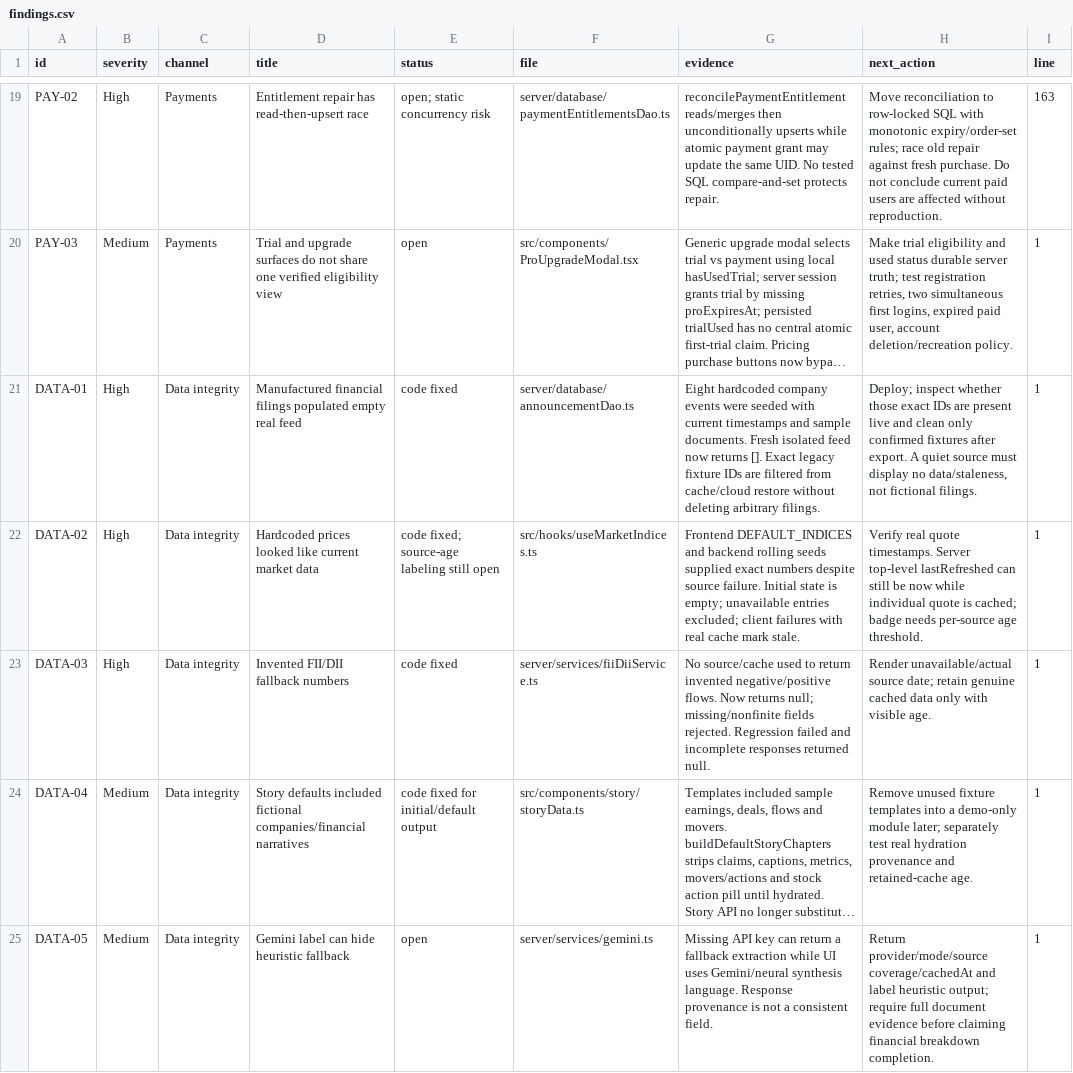
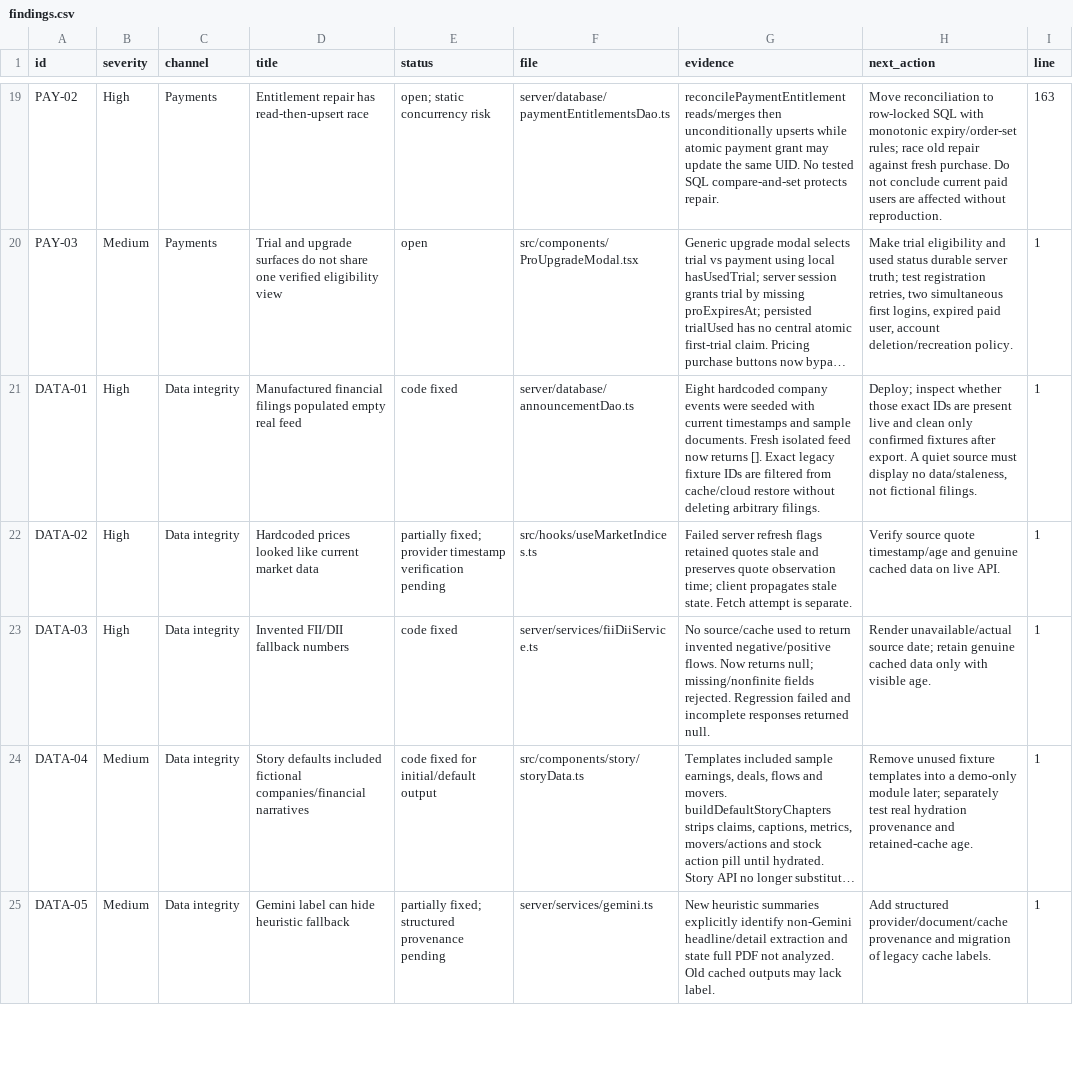
Before and after one commit to dahiyarahul023-sudo/Bsenexus-new, a CSV file: docs/audit/findings.csv, drawn as a sheet; only a part is shown, gaps mark what is left out; long unchanged cells end in …; the diff covers the shown part only; the diff names each change by its address in the sheet, - before the commit and + after, or states it on an @@ line.

```diff
--- a/docs/audit/findings.csv
+++ b/docs/audit/findings.csv
-E22 (status): code fixed; source-age labeling still open
+E22 (status): partially fixed; provider timestamp verification pending
-G22 (evidence): Frontend DEFAULT_INDICES and backend rolling seeds supplied exact numbers despite source failure. Initial state is empty; unavailable entries excluded; client failures with real cache mark stale.
+G22 (evidence): Failed server refresh flags retained quotes stale and preserves quote observation time; client propagates stale state. Fetch attempt is separate.
-H22 (next_action): Verify real quote timestamps. Server top-level lastRefreshed can still be now while individual quote is cached; badge needs per-source age threshold.
+H22 (next_action): Verify source quote timestamp/age and genuine cached data on live API.
-E25 (status): open
+E25 (status): partially fixed; structured provenance pending
-G25 (evidence): Missing API key can return a fallback extraction while UI uses Gemini/neural synthesis language. Response provenance is not a consistent field.
+G25 (evidence): New heuristic summaries explicitly identify non-Gemini headline/detail extraction and state full PDF not analyzed. Old cached outputs may lack label.
-H25 (next_action): Return provider/mode/source coverage/cachedAt and label heuristic output; require full document evidence before claiming financial breakdown completion.
+H25 (next_action): Add structured provider/document/cache provenance and migration of legacy cache labels.
```
Also changed, not shown: 1 added row and 33 edited cells elsewhere in this file, docs/audit/route-register.csv, 32 other files.
